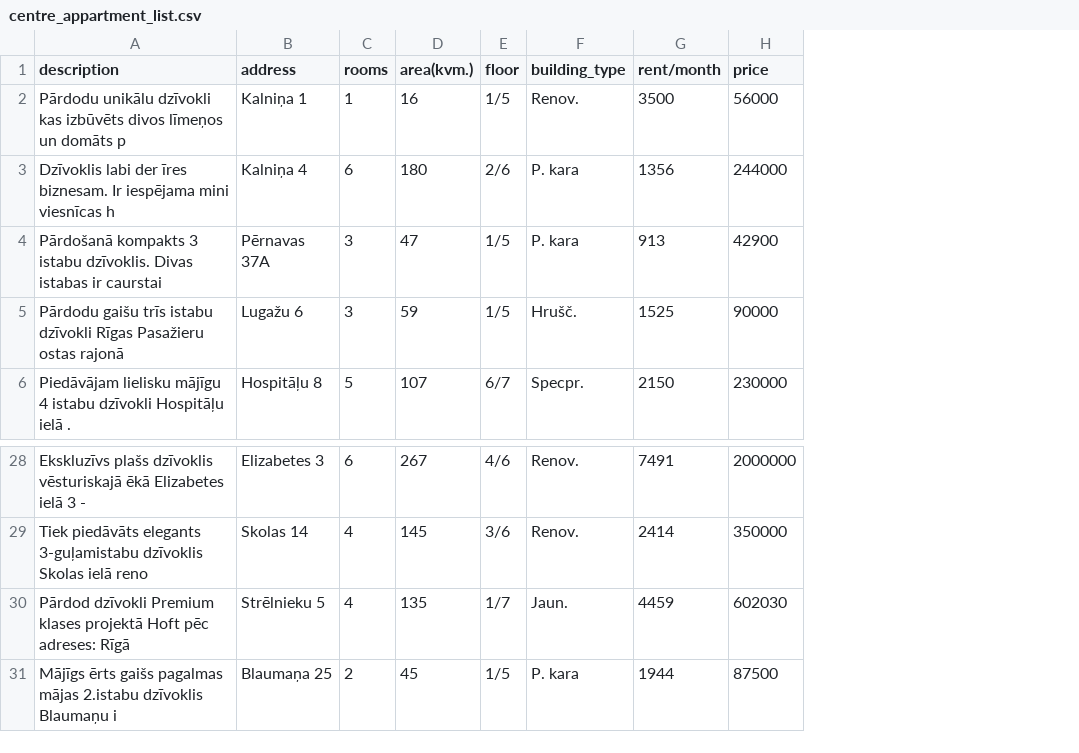
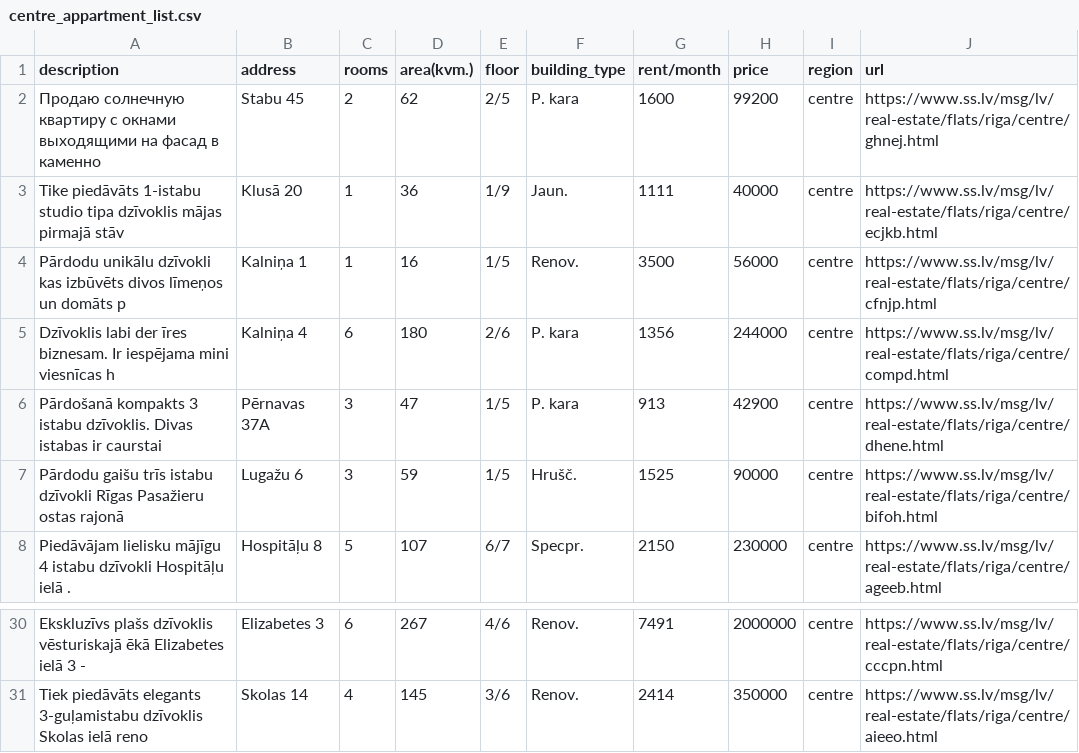
Before and after one commit to Zims/ss.lv_API, a CSV file: results/centre_appartment_list.csv, drawn as a sheet; only a part is shown, gaps mark what is left out; removed rows and columns are numbered as before the commit, all else as after; the diff names each change by its address in the sheet, - before the commit and + after, or states it on an @@ line.

Commit message:
scraper rewritten to get url and region

```diff
--- a/results/centre_appartment_list.csv
+++ b/results/centre_appartment_list.csv
+column I (region), rows 4-8: all centre; rows 30-31: centre | centre
+column J (url), rows 4-8: https://www.ss.lv/msg/lv/real-estate/flats/riga/centre/cfnjp.html | https://www.ss.lv/msg/lv/real-estate/flats/riga/centre/compd.html | https://www.ss.lv/msg/lv/real-estate/flats/riga/centre/dhene.html | https://www.ss.lv/msg/lv/real-estate/flats/riga/centre/bifoh.html | https://www.ss.lv/msg/lv/real-estate/flats/riga/centre/ageeb.html; rows 30-31: https://www.ss.lv/msg/lv/real-estate/flats/riga/centre/cccpn.html | https://www.ss.lv/msg/lv/real-estate/flats/riga/centre/aieeo.html
+row 2: Продаю солнечную квартиру с окнами выходящими на фасад в каменно | Stabu 45 | 2 | 62 | 2/5 | P. kara | 1600 | 99200 | centre | https://www.ss.lv/msg/lv/real-estate/flats/riga/centre/ghnej.html
+row 3: Tike piedāvāts 1-istabu studio tipa dzīvoklis mājas pirmajā stāv | Klusā 20 | 1 | 36 | 1/9 | Jaun. | 1111 | 40000 | centre | https://www.ss.lv/msg/lv/real-estate/flats/riga/centre/ecjkb.html
-row 30: Pārdod dzīvokli Premium klases projektā Hoft pēc adreses: Rīgā | Strēlnieku 5 | 4 | 135 | 1/7 | Jaun. | 4459 | 602030
-row 31: Mājīgs ērts gaišs pagalmas mājas 2.istabu dzīvoklis Blaumaņu i | Blaumaņa 25 | 2 | 45 | 1/5 | P. kara | 1944 | 87500
```
Also changed, not shown: results/agenskalns_appartment_list.csv, results/ilguciems_appartment_list.csv, 5 other files.
